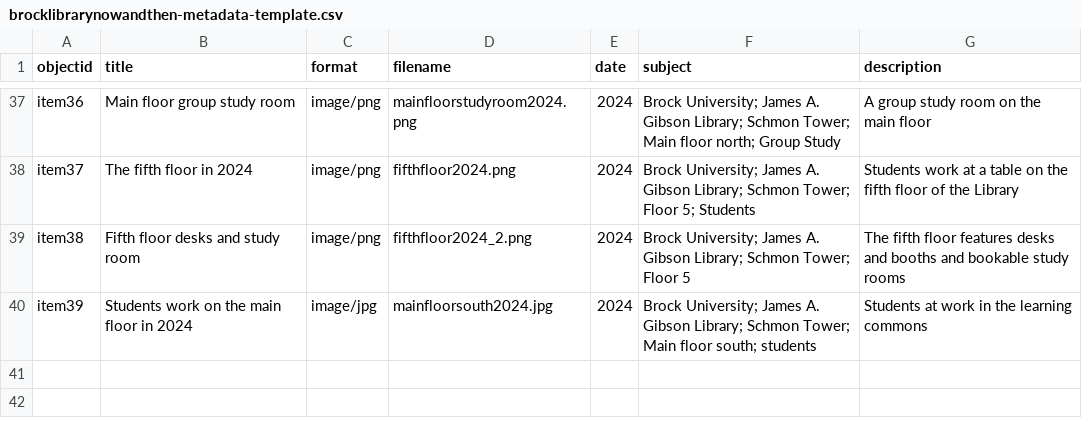
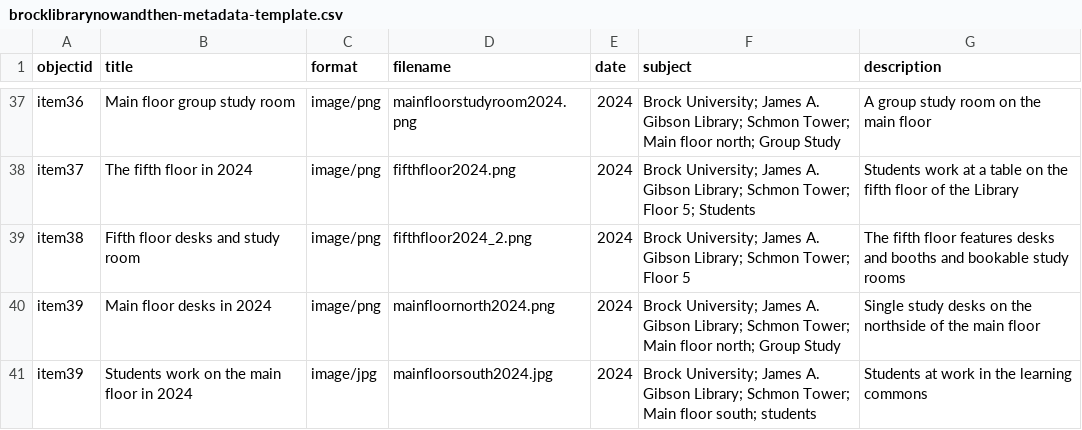
Before and after one commit to evelynasmith/BrockLibraryNowandThen, a CSV file: _data/brocklibrarynowandthen-metadata-template.csv, drawn as a sheet; only a part is shown, gaps mark what is left out; the diff names each change by its address in the sheet, - before the commit and + after, or states it on an @@ line.

Commit message:
Update brocklibrarynowandthen-metadata-template.csv

```diff
--- a/_data/brocklibrarynowandthen-metadata-template.csv
+++ b/_data/brocklibrarynowandthen-metadata-template.csv
+row 40: item39 | Main floor desks in 2024 | image/png | mainfloornorth2024.png | 2024 | Brock University; James A. Gibson Library; Schmon Tower; Main floor north; Group Study | Single study desks on the northside of the main floor
```
